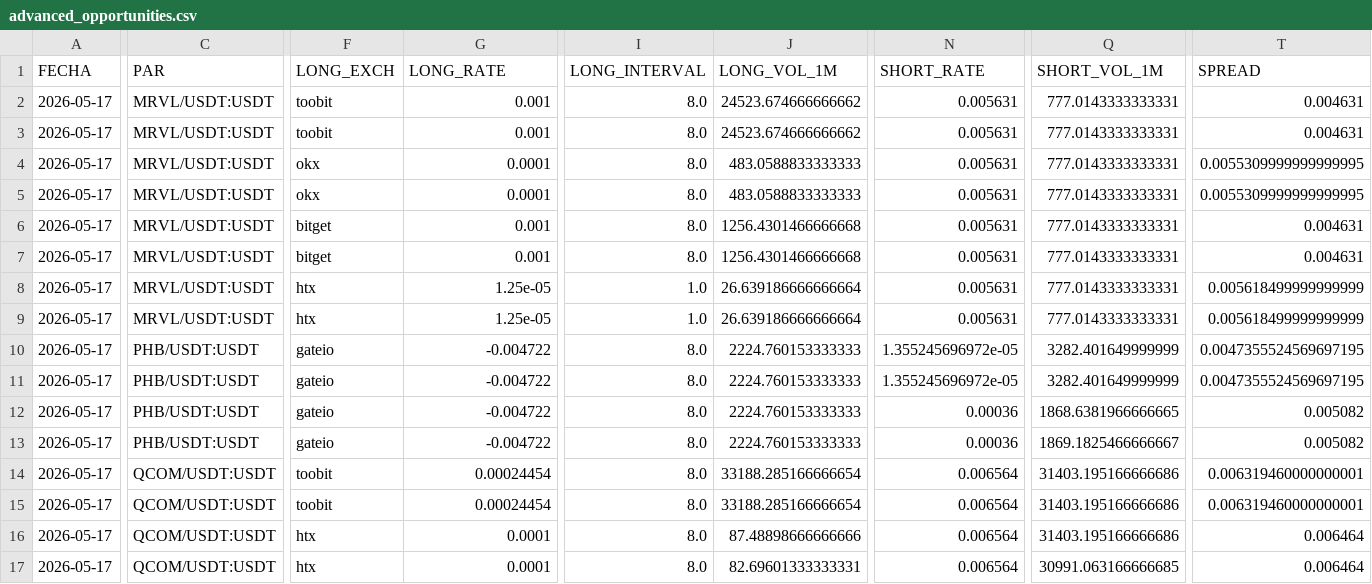
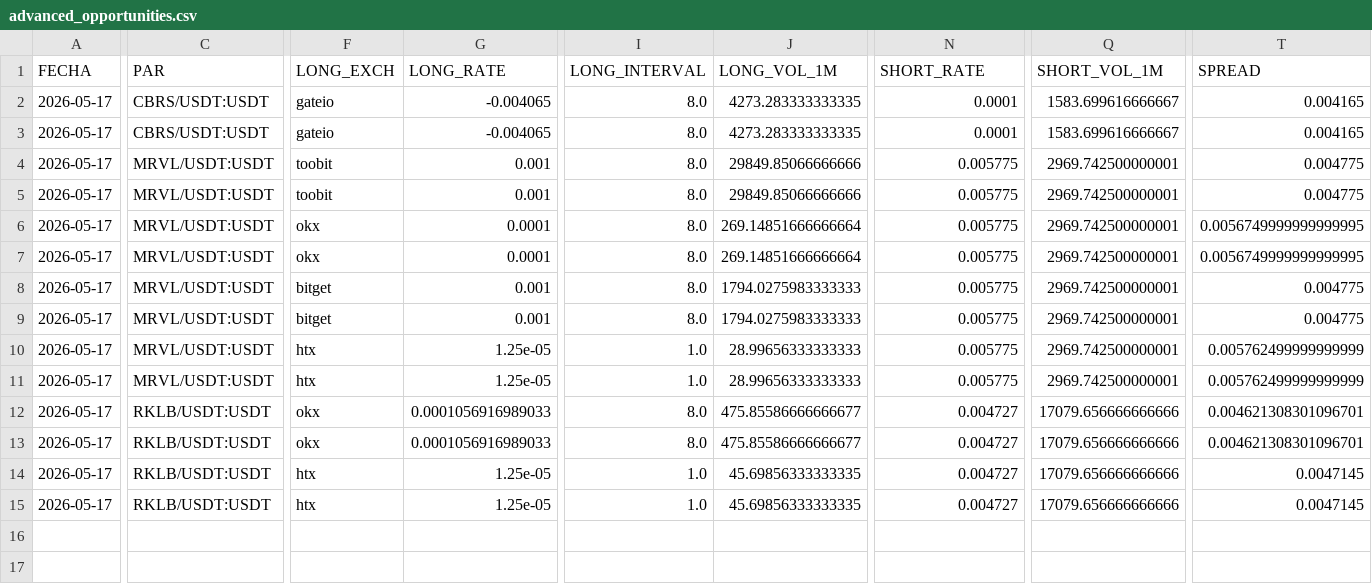
Before and after one commit to quant-ai-bit/antigravity, a CSV file: advanced_opportunities.csv, drawn as a sheet; only a part is shown, gaps mark what is left out; removed rows and columns are numbered as before the commit, all else as after; rows hold the shown columns only; the diff covers the shown part only; the diff names each change by its address in the sheet, - before the commit and + after, or states it on an @@ line.

```diff
--- a/advanced_opportunities.csv
+++ b/advanced_opportunities.csv
+row 2: 2026-05-17 | CBRS/USDT:USDT | gateio | -0.004065 | 8.0 | 4273.283333333335 | 0.0001 | 1583.699616666667 | 0.004165
+row 3: 2026-05-17 | CBRS/USDT:USDT | gateio | -0.004065 | 8.0 | 4273.283333333335 | 0.0001 | 1583.699616666667 | 0.004165
-J4:J5 (LONG_VOL_1M): 24523.674666666662
+J4:J5 (LONG_VOL_1M): 29849.85066666666
-N4:N11 (SHORT_RATE): 0.005631
+N4:N11 (SHORT_RATE): 0.005775
-Q4:Q11 (SHORT_VOL_1M): 777.0143333333331
+Q4:Q11 (SHORT_VOL_1M): 2969.742500000001
-T4:T5 (SPREAD): 0.004631
+T4:T5 (SPREAD): 0.004775
-J6:J7 (LONG_VOL_1M): 483.0588833333333
+J6:J7 (LONG_VOL_1M): 269.14851666666664
-T6:T7 (SPREAD): 0.0055309999999999995
+T6:T7 (SPREAD): 0.0056749999999999995
-J8:J9 (LONG_VOL_1M): 1256.4301466666668
+J8:J9 (LONG_VOL_1M): 1794.0275983333333
-T8:T9 (SPREAD): 0.004631
+T8:T9 (SPREAD): 0.004775
-J10:J11 (LONG_VOL_1M): 26.639186666666664
+J10:J11 (LONG_VOL_1M): 28.99656333333333
-T10:T11 (SPREAD): 0.005618499999999999
+T10:T11 (SPREAD): 0.005762499999999999
-C12:C13 (PAR): PHB/USDT:USDT
+C12:C13 (PAR): RKLB/USDT:USDT
-F12:F13 (LONG_EXCH): gateio
+F12:F13 (LONG_EXCH): okx
-G12:G13 (LONG_RATE): -0.004722
+G12:G13 (LONG_RATE): 0.0001056916989033
-J12:J13 (LONG_VOL_1M): 2224.760153333333
+J12:J13 (LONG_VOL_1M): 475.85586666666677
-N12:N13 (SHORT_RATE): 1.355245696972e-05
+N12:N13 (SHORT_RATE): 0.004727
-Q12:Q13 (SHORT_VOL_1M): 3282.401649999999
+Q12:Q13 (SHORT_VOL_1M): 17079.656666666666
-T12:T13 (SPREAD): 0.0047355524569697195
+T12:T13 (SPREAD): 0.004621308301096701
-row 12: 2026-05-17 | PHB/USDT:USDT | gateio | -0.004722 | 8.0 | 2224.760153333333 | 0.00036 | 1868.6381966666665 | 0.005082
-row 13: 2026-05-17 | PHB/USDT:USDT | gateio | -0.004722 | 8.0 | 2224.760153333333 | 0.00036 | 1869.1825466666667 | 0.005082
-row 14: 2026-05-17 | QCOM/USDT:USDT | toobit | 0.00024454 | 8.0 | 33188.285166666654 | 0.006564 | 31403.195166666686 | 0.006319460000000001
-row 15: 2026-05-17 | QCOM/USDT:USDT | toobit | 0.00024454 | 8.0 | 33188.285166666654 | 0.006564 | 31403.195166666686 | 0.006319460000000001
-C14:C15 (PAR): QCOM/USDT:USDT
+C14:C15 (PAR): RKLB/USDT:USDT
-G14:G15 (LONG_RATE): 0.0001
+G14:G15 (LONG_RATE): 1.25e-05
-I14:I15 (LONG_INTERVAL): 8.0
+I14:I15 (LONG_INTERVAL): 1.0
-J14 (LONG_VOL_1M): 87.48898666666666
+J14 (LONG_VOL_1M): 45.69856333333335
-N14:N15 (SHORT_RATE): 0.006564
+N14:N15 (SHORT_RATE): 0.004727
-Q14 (SHORT_VOL_1M): 31403.195166666686
+Q14 (SHORT_VOL_1M): 17079.656666666666
-T14:T15 (SPREAD): 0.006464
+T14:T15 (SPREAD): 0.0047145
-J15 (LONG_VOL_1M): 82.69601333333331
+J15 (LONG_VOL_1M): 45.69856333333335
-Q15 (SHORT_VOL_1M): 30991.063166666685
+Q15 (SHORT_VOL_1M): 17079.656666666666
```
Also changed, not shown: 4 edited cells elsewhere in this file, 1 other file.
